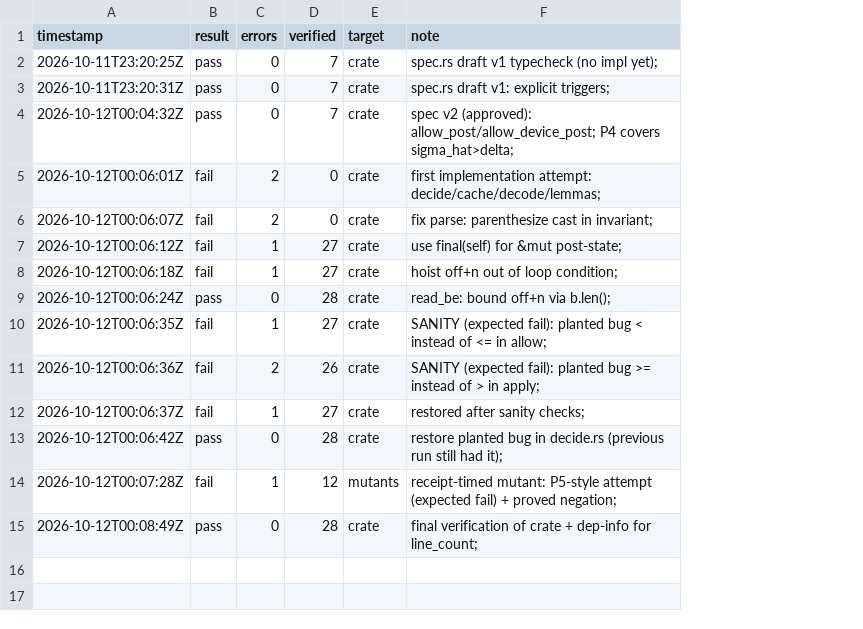
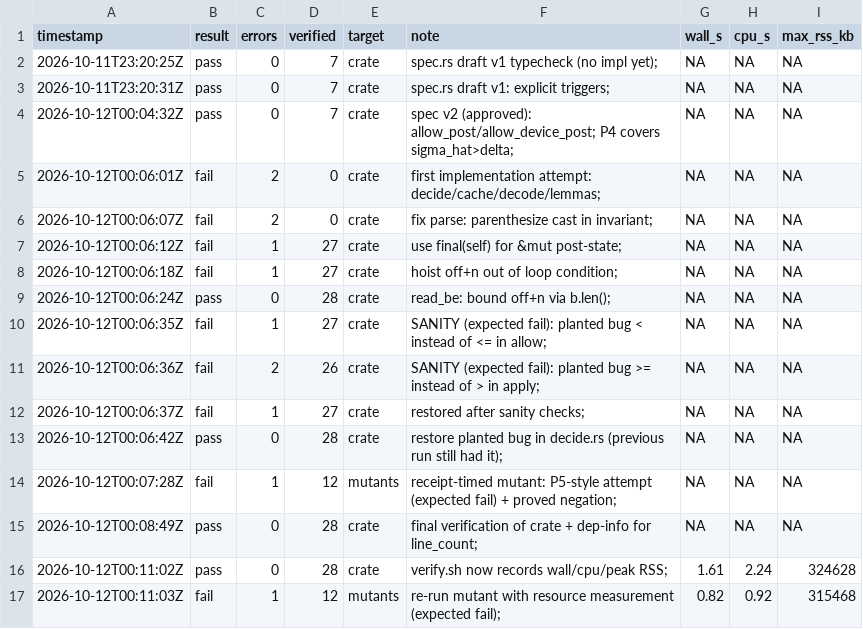
Before and after one commit to Souheirmer/authority_core, a CSV file: logs/verus_runs.csv, drawn as a sheet; the diff names each change by its address in the sheet, - before the commit and + after, or states it on an @@ line.

```diff
--- a/logs/verus_runs.csv
+++ b/logs/verus_runs.csv
+column G (wall_s), rows 2-15: all NA
+column H (cpu_s), rows 2-15: all NA
+column I (max_rss_kb), rows 2-15: all NA
+row 16: 2026-10-12T00:11:02Z | pass | 0 | 28 | crate | verify.sh now records wall/cpu/peak RSS; | 1.61 | 2.24 | 324628
+row 17: 2026-10-12T00:11:03Z | fail | 1 | 12 | mutants | re-run mutant with resource measurement (expected fail); | 0.82 | 0.92 | 315468
```
Also changed, not shown: 6 other files.
